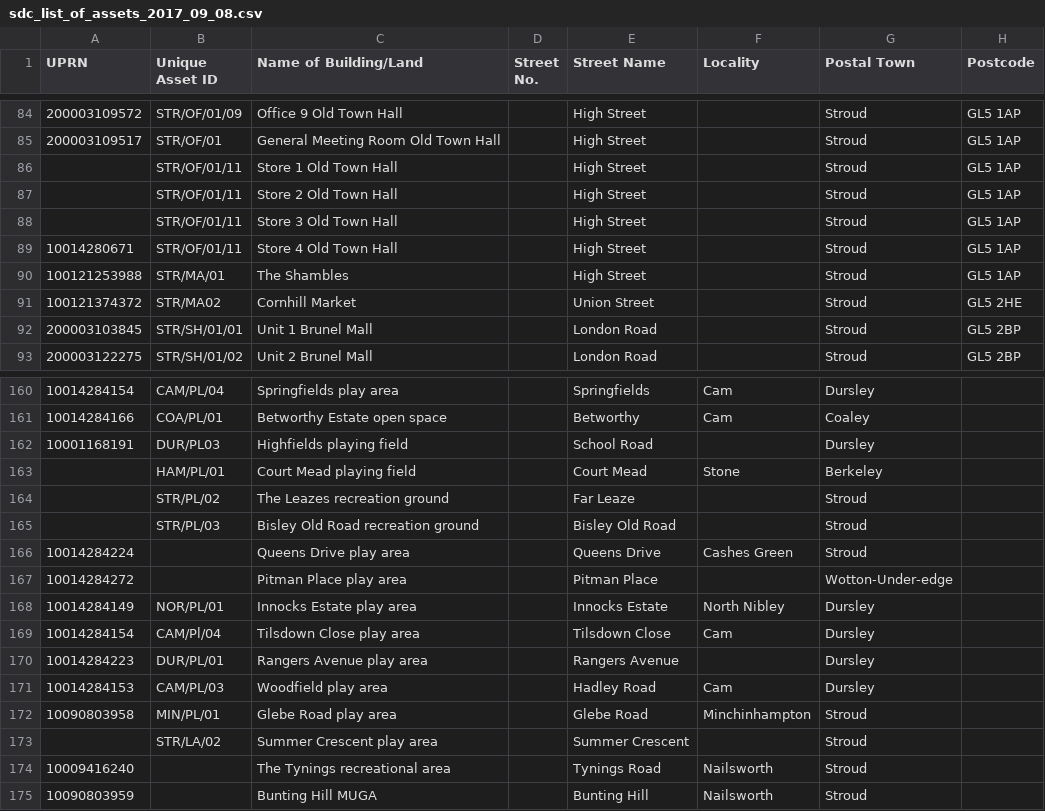
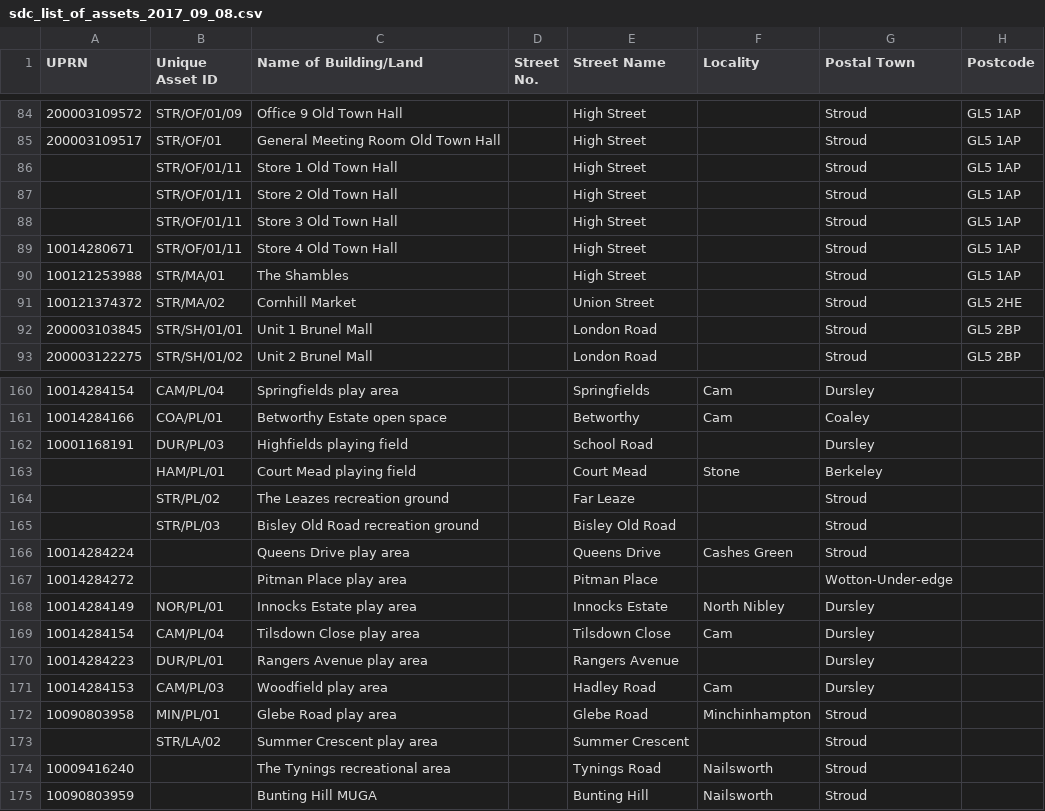
Before and after one commit to timgdavies/stroudinvestigates.github.io, a CSV file: data/sdc_list_of_assets_2017_09_08.csv, drawn as a sheet; only a part is shown, gaps mark what is left out; the diff names each change by its address in the sheet, - before the commit and + after, or states it on an @@ line.

Commit message:
Update list of assets with normalised codes

```diff
--- a/data/sdc_list_of_assets_2017_09_08.csv
+++ b/data/sdc_list_of_assets_2017_09_08.csv
-B91 (Unique Asset ID): STR/MA02
+B91 (Unique Asset ID): STR/MA/02
-B162 (Unique Asset ID): DUR/PL03
+B162 (Unique Asset ID): DUR/PL/03
-B169 (Unique Asset ID): CAM/Pl/04
+B169 (Unique Asset ID): CAM/PL/04
```
